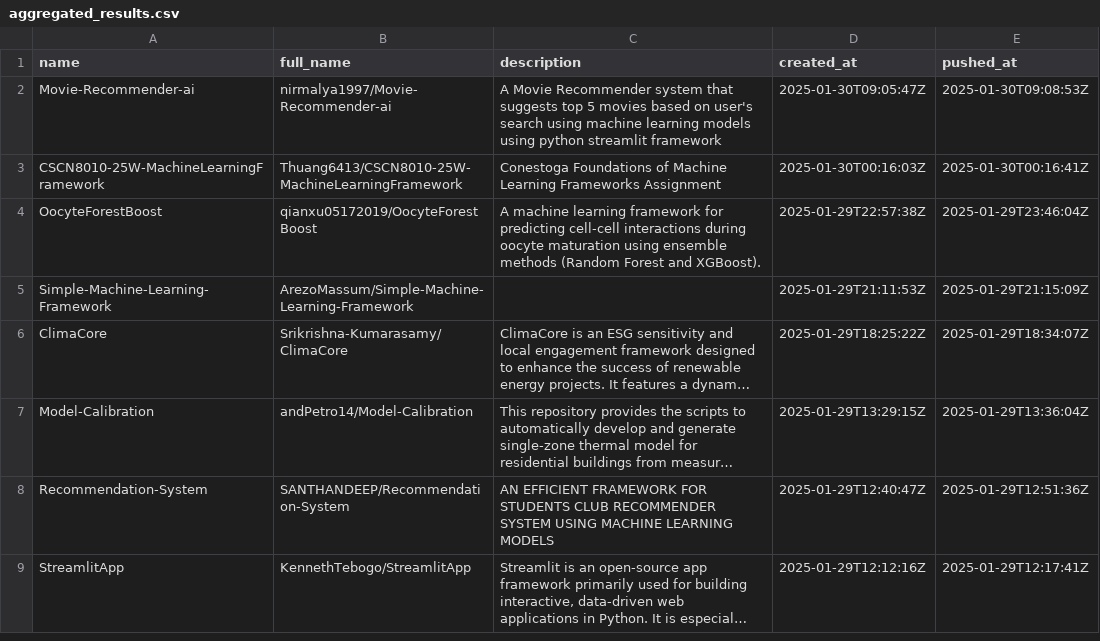
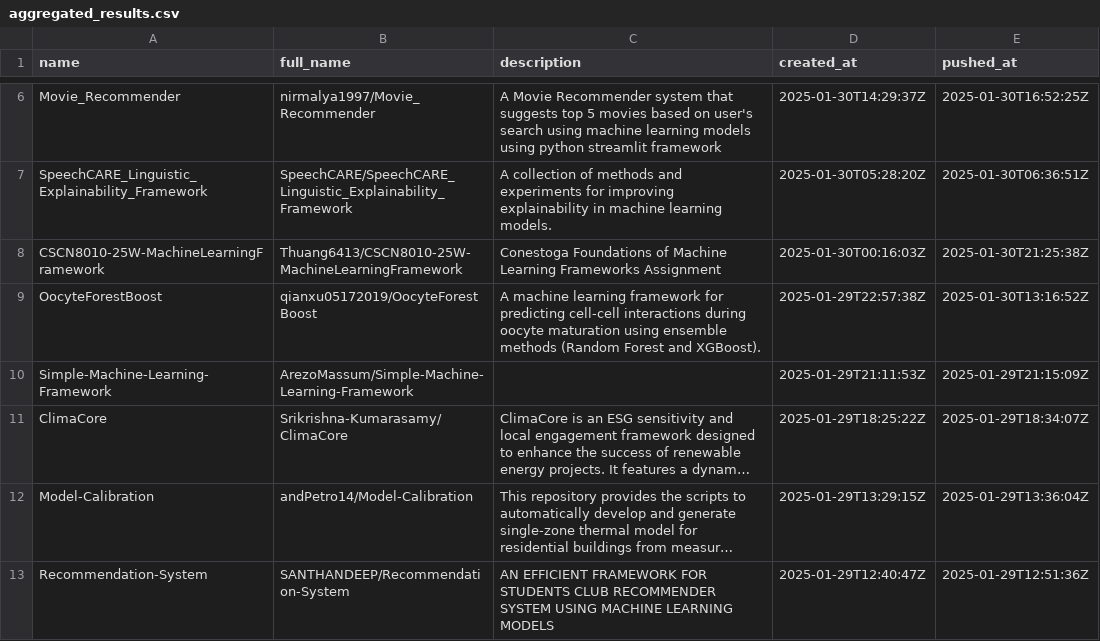
Before and after one commit to ninpnin/days-since-last-ml-framework, a CSV file: data/aggregated_results.csv, drawn as a sheet; only a part is shown, gaps mark what is left out; the shorter side is filled out with more unchanged rows; long unchanged cells end in …; the diff covers the shown part only.

```diff
--- a/data/aggregated_results.csv
+++ b/data/aggregated_results.csv
@@ -2,4 +6,5 @@ name,full_name,description,created_at,pushed_at
-Movie-Recommender-ai,nirmalya1997/Movie-Recommender-ai,A Movie Recommender system that suggests top 5 movies based on user's search using machine learning models using python streamlit framework,2025-01-30T09:05:47Z,2025-01-30T09:08:53Z
-CSCN8010-25W-MachineLearningFramework,Thuang6413/CSCN8010-25W-MachineLearningFramework,Conestoga Foundations of Machine Learning Frameworks Assignment,2025-01-30T00:16:03Z,2025-01-30T00:16:41Z
-OocyteForestBoost,qianxu05172019/OocyteForestBoost,A machine learning framework for predicting cell-cell interactions during oocyte maturation using ensemble methods (Random Forest and XGBoost).,2025-01-29T22:57:38Z,2025-01-29T23:46:04Z
+Movie_Recommender,nirmalya1997/Movie_Recommender,A Movie Recommender system that suggests top 5 movies based on user's search using machine learning models using python streamlit framework,2025-01-30T14:29:37Z,2025-01-30T16:52:25Z
+SpeechCARE_Linguistic_Explainability_Framework,SpeechCARE/SpeechCARE_Linguistic_Explainability_Framework,A collection of methods and experiments for improving explainability in machine learning models.,2025-01-30T05:28:20Z,2025-01-30T06:36:51Z
+CSCN8010-25W-MachineLearningFramework,Thuang6413/CSCN8010-25W-MachineLearningFramework,Conestoga Foundations of Machine Learning Frameworks Assignment,2025-01-30T00:16:03Z,2025-01-30T21:25:38Z
+OocyteForestBoost,qianxu05172019/OocyteForestBoost,A machine learning framework for predicting cell-cell interactions during oocyte maturation using ensemble methods (Random Forest and XGBoost).,2025-01-29T22:57:38Z,2025-01-30T13:16:52Z
 Simple-Machine-Learning-Framework,ArezoMassum/Simple-Machine-Learning-Framework,,2025-01-29T21:11:53Z,2025-01-29T21:15:09Z
```
Also changed, not shown: 9 added rows, 10 removed rows and 35 edited cells elsewhere in this file, data/frameworks_sorted.csv, data/sample.csv, 6 other files.
